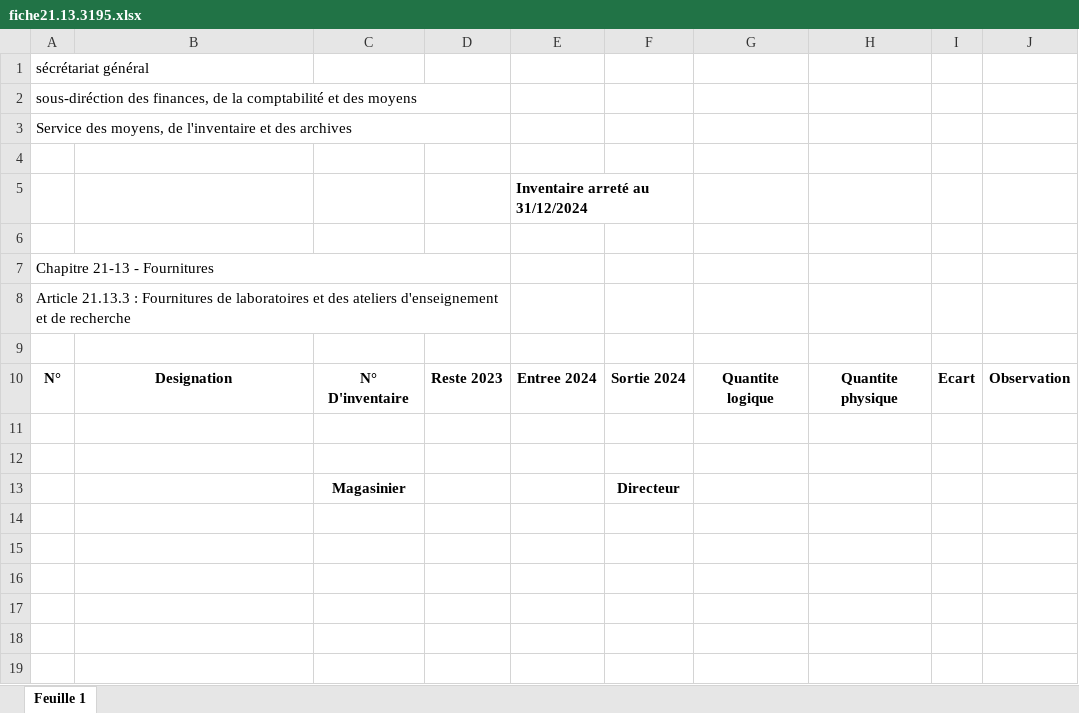
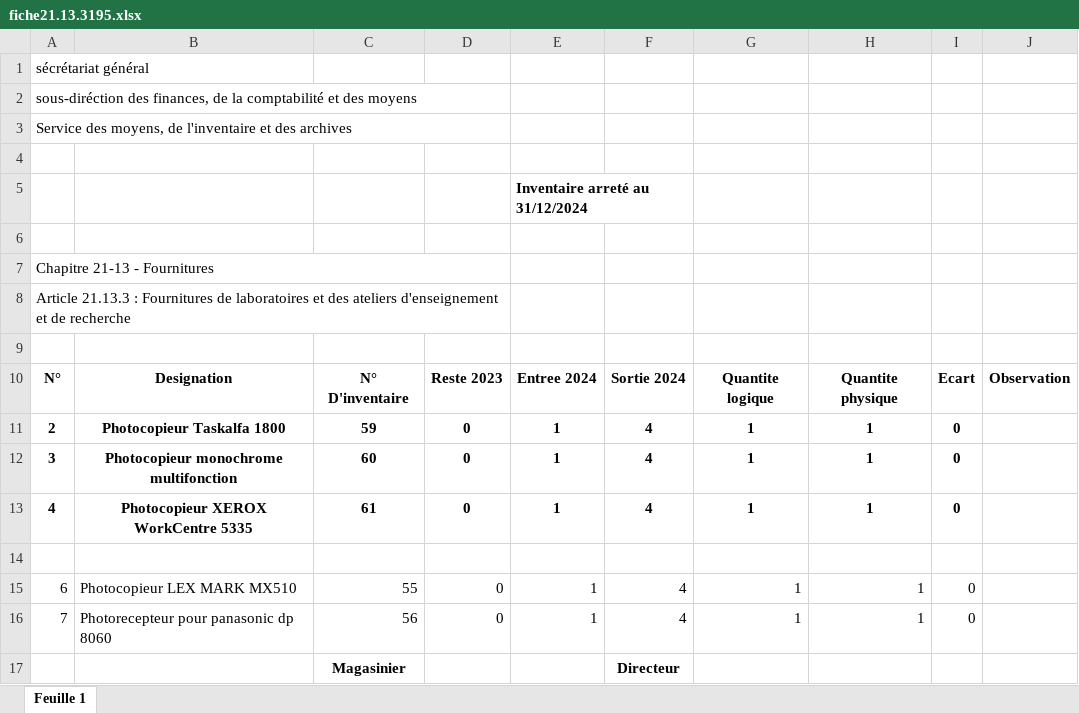
Before and after one commit to StockXpert/1-SC-Project, an Excel workbook: backend/fiche/fiche21.13.3195.xlsx, sheet Feuille 1, drawn as a sheet; values as stored, in another font and other column widths than the file's, no borders; charts and pictures not drawn; addresses are those after the commit; the diff names each change by its address in the sheet, - before the commit and + after, or states it on an @@ line.

```diff
--- a/backend/fiche/fiche21.13.3195.xlsx (sheet Feuille 1)
+++ b/backend/fiche/fiche21.13.3195.xlsx (sheet Feuille 1)
+row 11: 2 | Photocopieur Taskalfa 1800 | 59 | 0 | 1 | 4 | 1 | 1 | 0
+row 12: 3 | Photocopieur monochrome multifonction | 60 | 0 | 1 | 4 | 1 | 1 | 0
+row 13: 4 | Photocopieur XEROX WorkCentre 5335 | 61 | 0 | 1 | 4 | 1 | 1 | 0
-row 15: (empty)
+row 15: 6 | Photocopieur LEX MARK MX510 | 55 | 0 | 1 | 4 | 1 | 1 | 0
+row 16: 7 | Photorecepteur pour panasonic dp 8060 | 56 | 0 | 1 | 4 | 1 | 1 | 0
```
Also changed, not shown: backend/fiche/fiche21.11.2195.xlsx, backend/fiche/fiche21.12.1195.xlsx, 53 other files.
